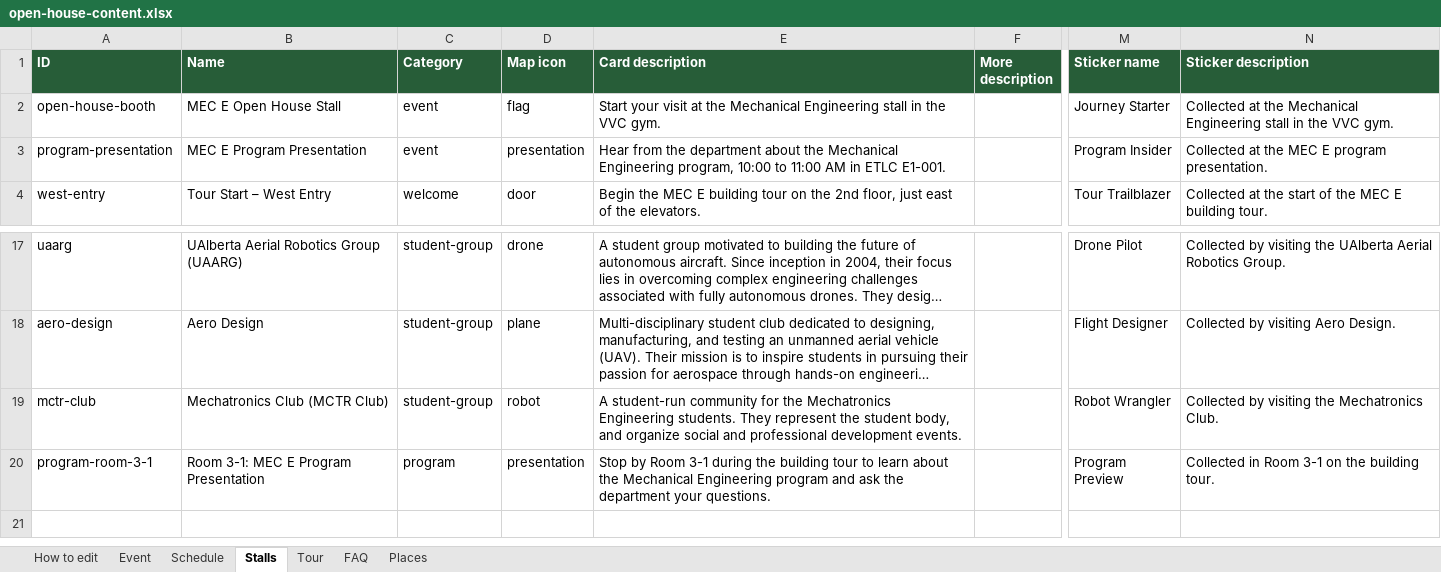
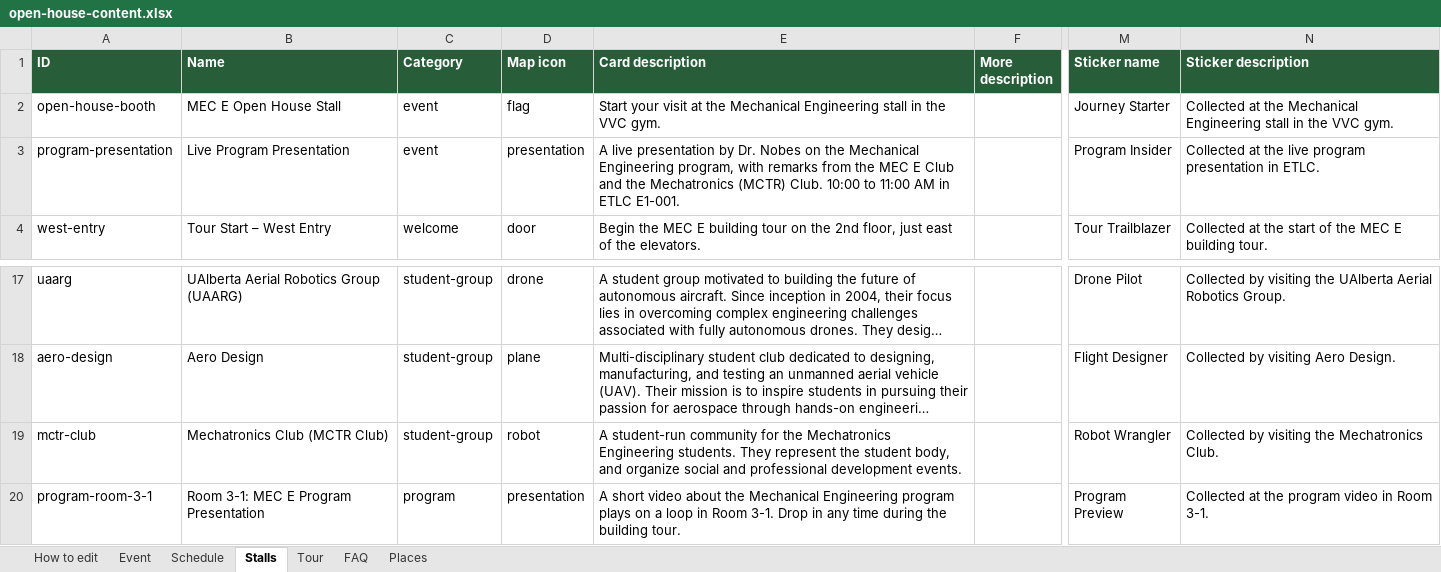
Before and after one commit to aniketh1409/MEC-E-Open-House-2026, an Excel workbook: content/open-house-content.xlsx, sheet Stalls, drawn as a sheet; only a part is shown, gaps mark what is left out; long unchanged cells end in …; values as stored, in another font and other column widths than the file's, no borders; the diff names each change by its address in the sheet, - before the commit and + after, or states it on an @@ line.

```diff
--- a/content/open-house-content.xlsx (sheet Stalls)
+++ b/content/open-house-content.xlsx (sheet Stalls)
-B3 (Name): MEC E Program Presentation
+B3 (Name): Live Program Presentation
-E3 (Card description): Hear from the department about the Mechanical Engineering program, 10:00 to…
+E3 (Card description): A live presentation by Dr. Nobes on the Mechanical Engineering program, with remarks from the MEC E Club and the Mechatronics (MCTR) Club. 10:00 to…
-N3 (Sticker description): …at the MEC E program presentation.
+N3 (Sticker description): …at the live program presentation in ETLC.
-E20 (Card description): Stop by Room 3-1 during the building tour to learn about the Mechanical Engineering program and ask the department your questions.
+E20 (Card description): A short video about the Mechanical Engineering program plays on a loop in Room 3-1. Drop in any time during the building tour.
-N20 (Sticker description): Collected in Room 3-1 on the building tour.
+N20 (Sticker description): Collected at the program video in Room 3-1.
```
Also changed, not shown: sheet Event, sheet Schedule, sheet FAQ, 15 other files.
